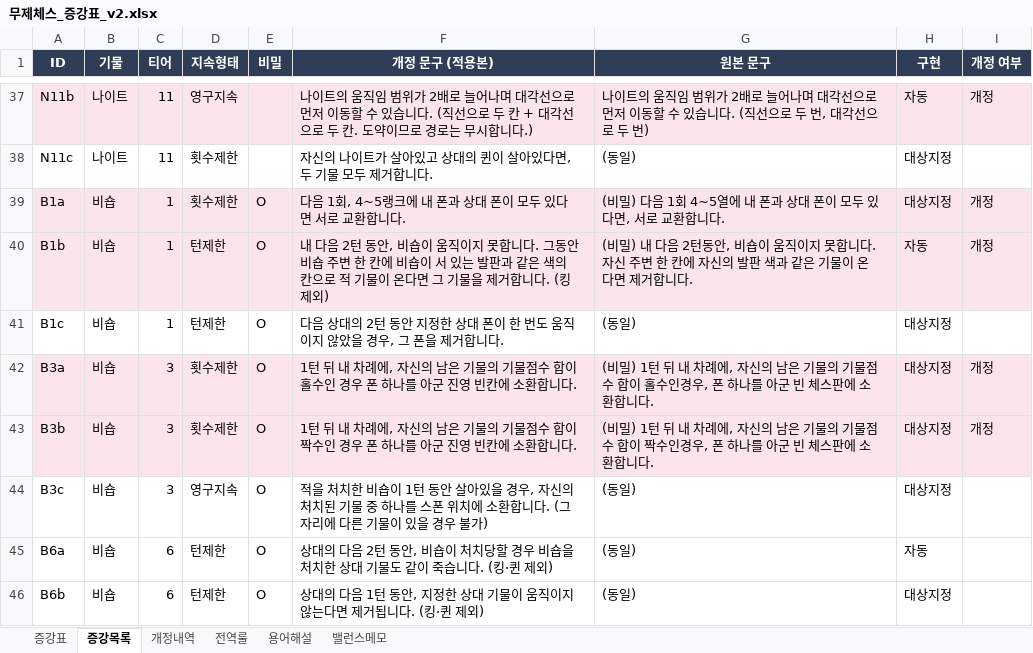
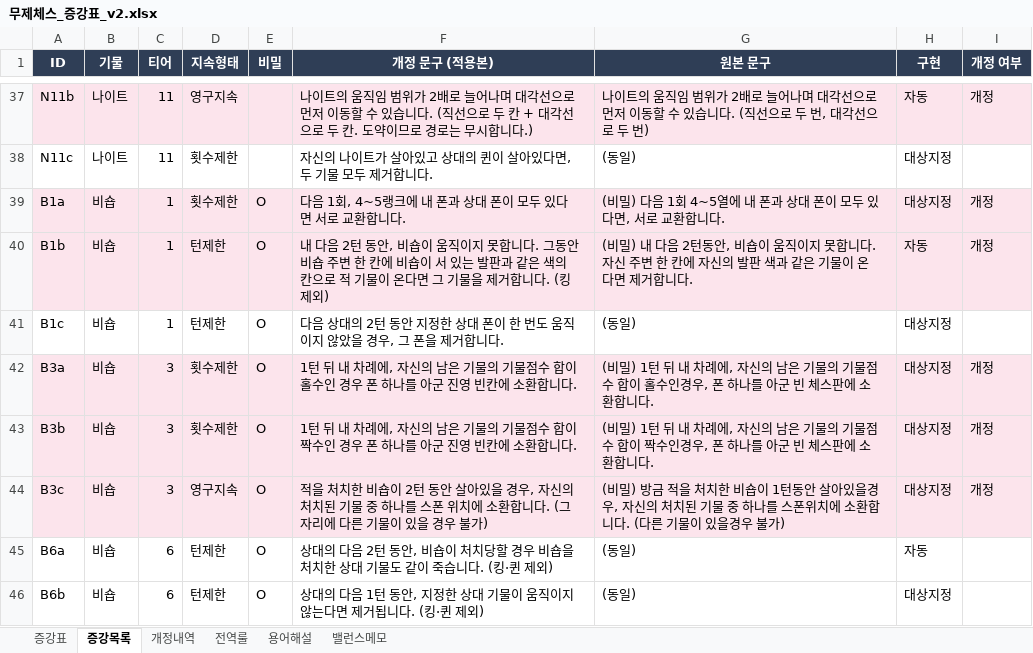
Before and after one commit to Argenviol/20260914_1608, an Excel workbook: docs/무제체스_증강표_v2.xlsx, sheet 증강목록, drawn as a sheet; only a part is shown, gaps mark what is left out; values as stored, in another font and other column widths than the file's, no borders; the diff names each change by its address in the sheet, - before the commit and + after, or states it on an @@ line.

```diff
--- a/docs/무제체스_증강표_v2.xlsx (sheet 증강목록)
+++ b/docs/무제체스_증강표_v2.xlsx (sheet 증강목록)
-A44:I44 fill: none
+A44:I44 fill: #FCE4EC
-F44 (개정 문구 (적용본)): …비숍이 1턴 동안…
+F44 (개정 문구 (적용본)): …비숍이 2턴 동안…
-G44 (원본 문구): (동일)
+G44 (원본 문구): (비밀) 방금 적을 처치한 비숍이 1턴동안 살아있을경우, 자신의 처치된 기물 중 하나를 스폰위치에 소환합니다. (다른 기물이 있을경우 불가)
-I44 (개정 여부): (empty)
+I44 (개정 여부): 개정
```
Also changed, not shown: sheet 개정내역, sheet 증강표, docs/무제체스_증강_구현표.xlsx, 7 other files.
